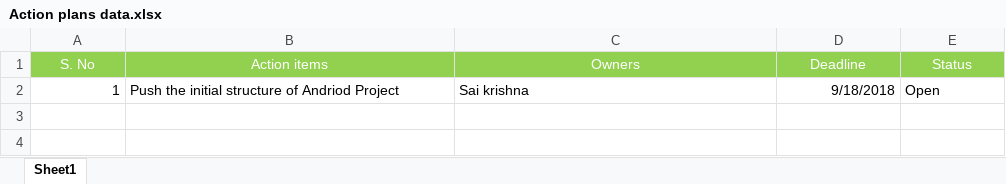
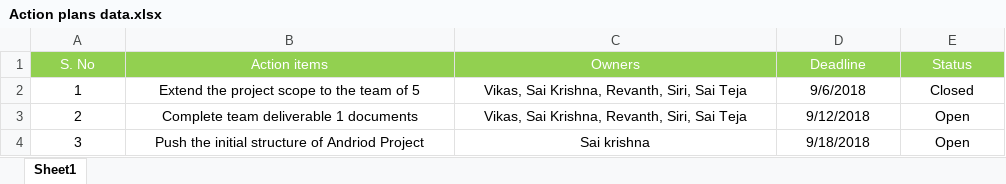
Before and after one commit to Sai11262246/ModeChanger, an Excel workbook: MOM Reports/Action plans data.xlsx, sheet Sheet1, drawn as a sheet; values as stored, in another font and other column widths than the file's, no borders; table styles not drawn; addresses are those after the commit; the diff names each change by its address in the sheet, - before the commit and + after, or states it on an @@ line.

Commit message:
updated MOM reports with Action plan

```diff
--- a/MOM Reports/Action plans data.xlsx (sheet Sheet1)
+++ b/MOM Reports/Action plans data.xlsx (sheet Sheet1)
+row 2: 1 | Extend the project scope to the team of 5 | Vikas, Sai Krishna, Revanth, Siri, Sai Teja | 9/6/2018 | Closed
+row 3: 2 | Complete team deliverable 1 documents | Vikas, Sai Krishna, Revanth, Siri, Sai Teja | 9/12/2018 | Open
-A4 (S. No): 1
+A4 (S. No): 3
-A4 alignment: right
+A4 alignment: center
-B4:C4 alignment: left
+B4:C4 alignment: center
-D4 alignment: right
+D4 alignment: center
-E4 alignment: left
+E4 alignment: center
```
Also changed, not shown: 6 other files.
